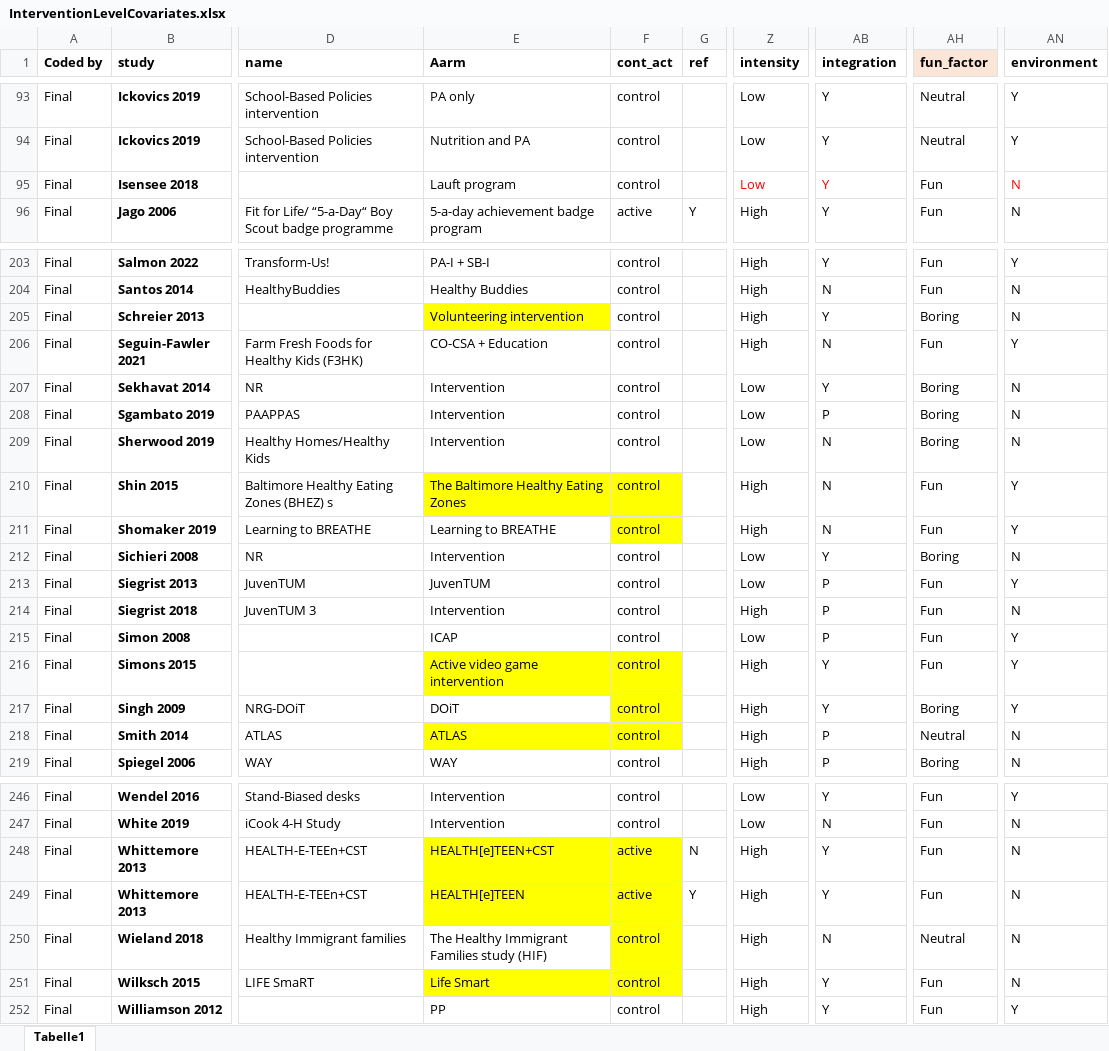
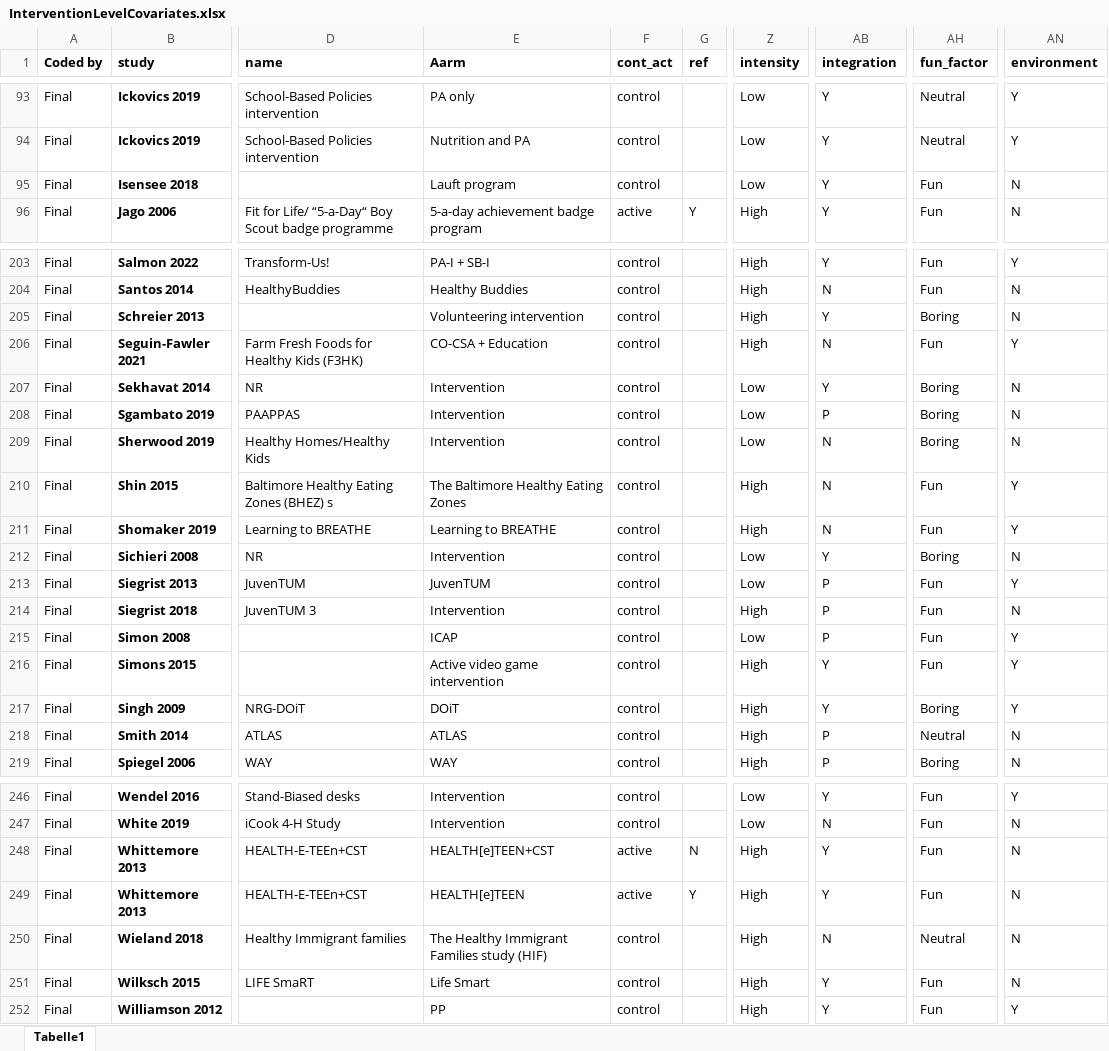
Before and after one commit to AnnieDavies/Obesity_Synthesis, an Excel workbook: Data/InterventionLevelCovariates.xlsx, sheet Tabelle1, drawn as a sheet; only a part is shown, gaps mark what is left out; values as stored, in another font and other column widths than the file's, no borders; conditional formats not drawn; the diff covers the shown part only; the diff names each change by its address in the sheet, - before the commit and + after, or states it on an @@ line.

```diff
--- a/Data/InterventionLevelCovariates.xlsx (sheet Tabelle1)
+++ b/Data/InterventionLevelCovariates.xlsx (sheet Tabelle1)
-AH1 fill: #FBE5D6
+AH1 fill: none
-Z95 text colour: #FF0000
+Z95 text colour: black
-AB95 text colour: #FF0000
+AB95 text colour: black
-AN95 text colour: #FF0000
+AN95 text colour: black
-E205 fill: #FFFF00
+E205 fill: none
-E210:F210 fill: #FFFF00
+E210:F210 fill: none
-F211 fill: #FFFF00
+F211 fill: none
-E216:F216 fill: #FFFF00
+E216:F216 fill: none
-F217 fill: #FFFF00
+F217 fill: none
-E218:F218 fill: #FFFF00
+E218:F218 fill: none
-E248:F249 fill: #FFFF00
+E248:F249 fill: none
-F250 fill: #FFFF00
+F250 fill: none
-E251:F251 fill: #FFFF00
+E251:F251 fill: none
```
Also changed, not shown: cell formats elsewhere in this sheet, Data/12-18_ROBData.xlsx, Data/5-11_ROBData.xlsx.
